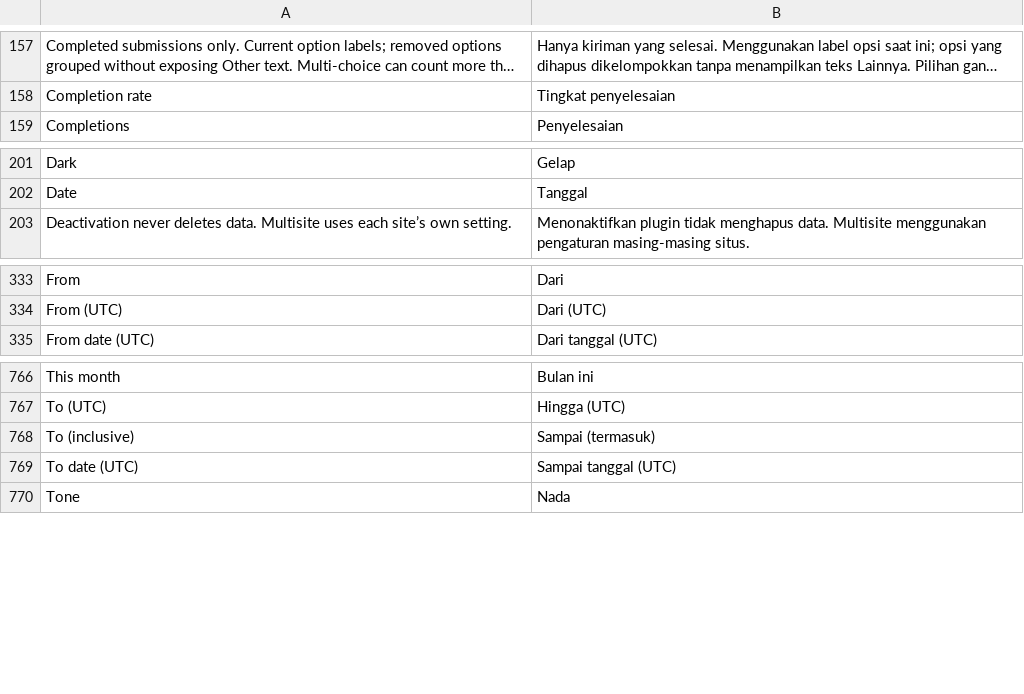
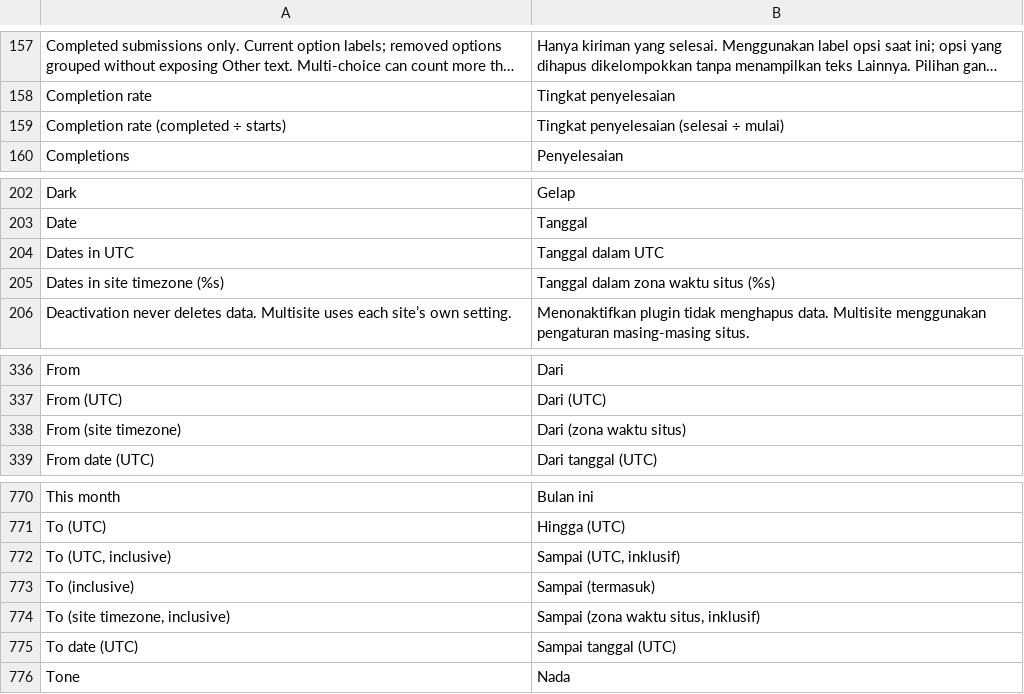
Before and after one commit to littleboy130491/chatflow-forms, a TSV file: src/Admin/languages/id_ID.tsv, drawn as a sheet; only a part is shown, gaps mark what is left out; long unchanged cells end in …; the diff names each change by its address in the sheet, - before the commit and + after, or states it on an @@ line.

```diff
--- a/src/Admin/languages/id_ID.tsv
+++ b/src/Admin/languages/id_ID.tsv
+row 159: Completion rate (completed ÷ starts) | Tingkat penyelesaian (selesai ÷ mulai)
+row 204: Dates in UTC | Tanggal dalam UTC
+row 205: Dates in site timezone (%s) | Tanggal dalam zona waktu situs (%s)
+row 338: From (site timezone) | Dari (zona waktu situs)
+row 772: To (UTC, inclusive) | Sampai (UTC, inklusif)
+row 774: To (site timezone, inclusive) | Sampai (zona waktu situs, inklusif)
```
Also changed, not shown: 6 other files.
